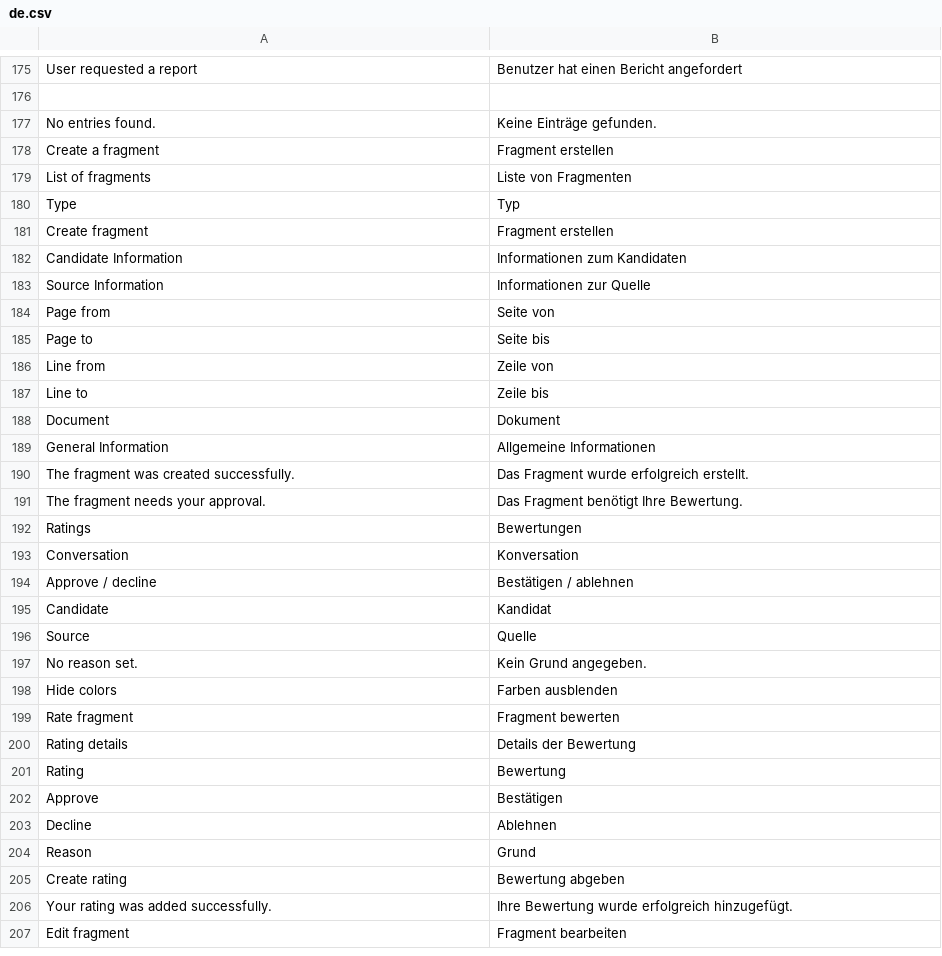
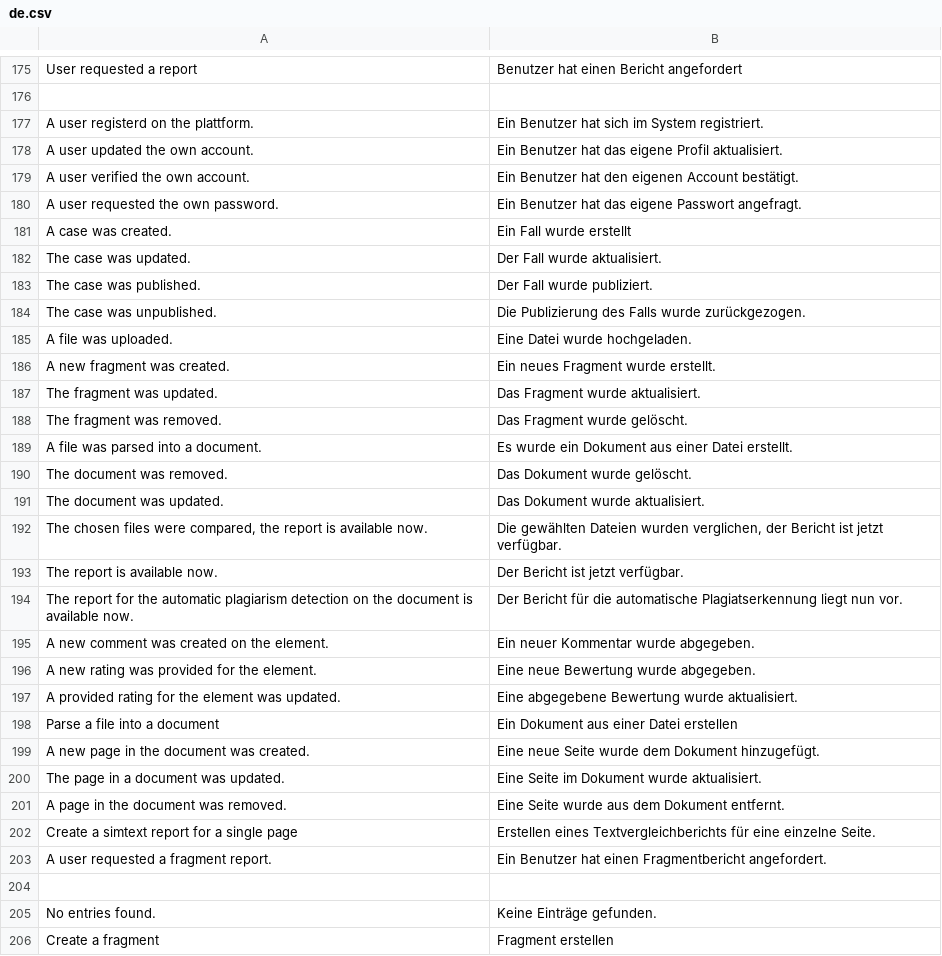
Before and after one commit to Unplagged/unplagged, a CSV file: data/languages/de.csv, drawn as a sheet; only a part is shown, gaps mark what is left out; the shorter side is filled out with more unchanged rows.

Commit message:
some more translations, better error handling when parsing of files goes wrong

```diff
--- a/data/languages/de.csv
+++ b/data/languages/de.csv
@@ -176,2 +176,30 @@ User requested a report;Benutzer hat einen Bericht angefordert
 
+A user registerd on the plattform.;Ein Benutzer hat sich im System registriert.
+A user updated the own account.;Ein Benutzer hat das eigene Profil aktualisiert.
+A user verified the own account.;Ein Benutzer hat den eigenen Account bestätigt.
+A user requested the own password.;Ein Benutzer hat das eigene Passwort angefragt.
+A case was created.;Ein Fall wurde erstellt
+The case was updated.;Der Fall wurde aktualisiert.
+The case was published.;Der Fall wurde publiziert.
+The case was unpublished.;Die Publizierung des Falls wurde zurückgezogen.
+A file was uploaded.;Eine Datei wurde hochgeladen.
+A new fragment was created.;Ein neues Fragment wurde erstellt.
+The fragment was updated.;Das Fragment wurde aktualisiert.
+The fragment was removed.;Das Fragment wurde gelöscht.
+A file was parsed into a document.;Es wurde ein Dokument aus einer Datei erstellt.
+The document was removed.;Das Dokument wurde gelöscht.
+The document was updated.;Das Dokument wurde aktualisiert.
+The chosen files were compared, the report is available now.;Die gewählten Dateien wurden verglichen, der Bericht ist jetzt verfügbar.
+The report is available now.;Der Bericht ist jetzt verfügbar.
+The report for the automatic plagiarism detection on the document is available now.;Der Bericht für die automatische Plagiatserkennung liegt nun vor.
+A new comment was created on the element.;Ein neuer Kommentar wurde abgegeben.
+A new rating was provided for the element.;Eine neue Bewertung wurde abgegeben.
+A provided rating for the element was updated.;Eine abgegebene Bewertung wurde aktualisiert.
+Parse a file into a document;Ein Dokument aus einer Datei erstellen
+A new page in the document was created.;Eine neue Seite wurde dem Dokument hinzugefügt.
+The page in a document was updated.;Eine Seite im Dokument wurde aktualisiert.
+A page in the document was removed.;Eine Seite wurde aus dem Dokument entfernt.
+Create a simtext report for a single page;Erstellen eines Textvergleichberichts für eine einzelne Seite.
+A user requested a fragment report.; Ein Benutzer hat einen Fragmentbericht angefordert.
+
 No entries found.;Keine Einträge gefunden.
```
Also changed, not shown: 6 other files.
